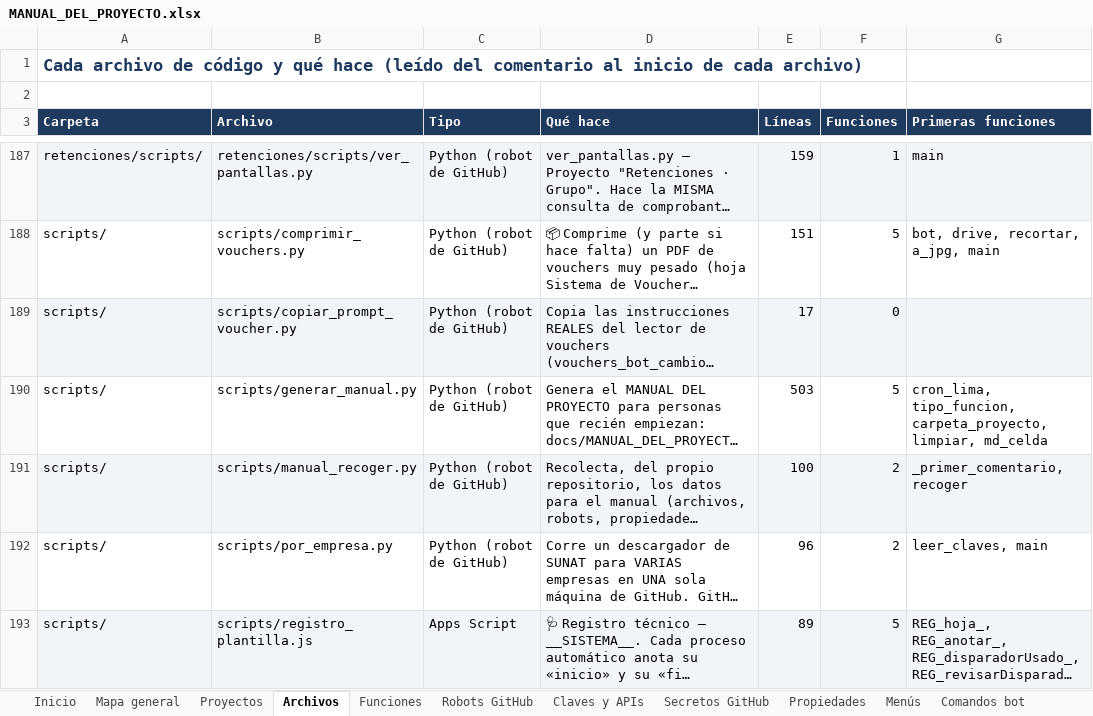
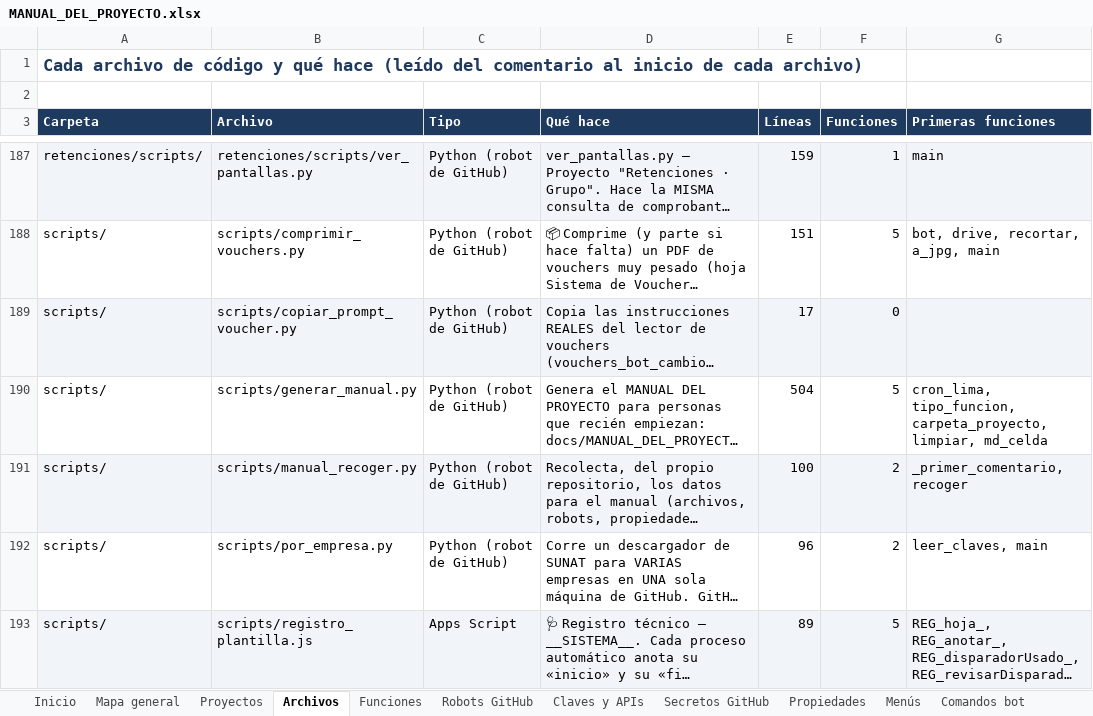
Before and after one commit to Aquivan/Claude, an Excel workbook: docs/MANUAL_DEL_PROYECTO.xlsx, sheet Archivos, drawn as a sheet; only a part is shown, gaps mark what is left out; long unchanged cells end in …; values as stored, in another font and other column widths than the file's, no borders; the diff covers the shown part only; the diff names each change by its address in the sheet, - before the commit and + after, or states it on an @@ line.

```diff
--- a/docs/MANUAL_DEL_PROYECTO.xlsx (sheet Archivos)
+++ b/docs/MANUAL_DEL_PROYECTO.xlsx (sheet Archivos)
-E190 (Líneas): 503
+E190 (Líneas): 504
```
Also changed, not shown: 4 edited cells elsewhere in this sheet, sheet Historial, sheet Funciones, sheet Propiedades, sheet Inicio, 4 other files.
